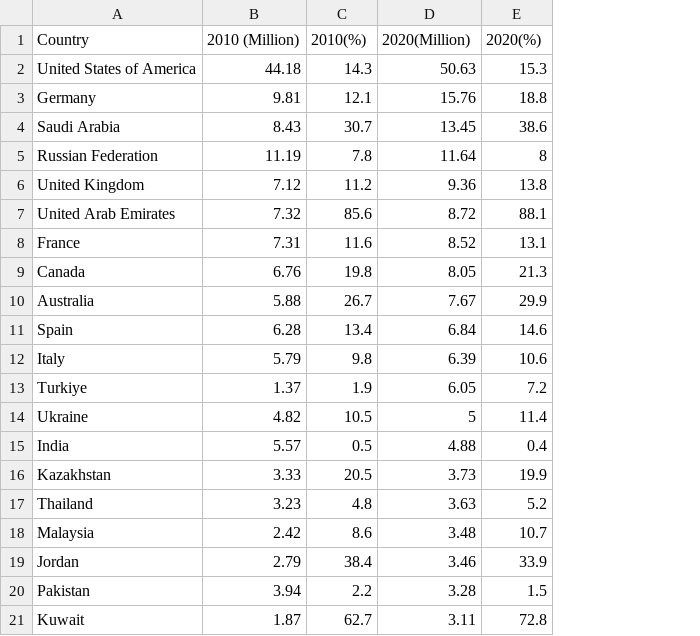
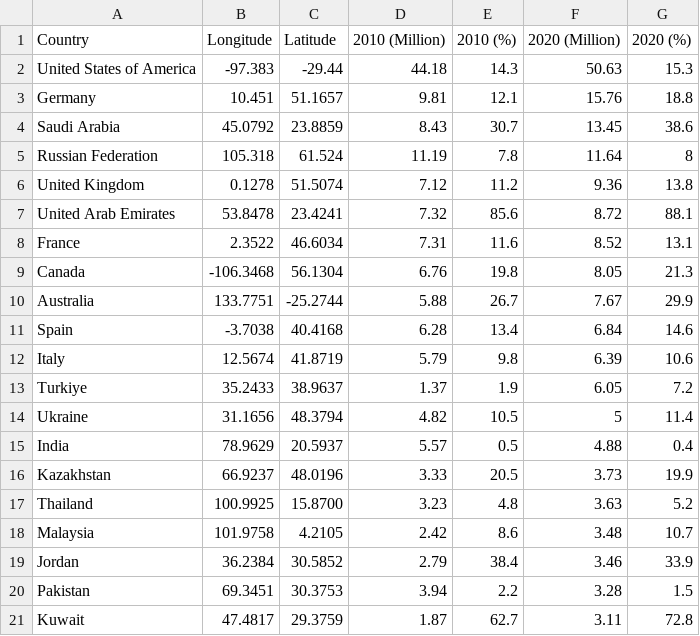
Before and after one commit to ayonnasaha/DataVisualization2, a CSV file: data/migrant population worldwide cleaned.csv, drawn as a sheet; addresses are those after the commit; the diff names each change by its address in the sheet, - before the commit and + after, or states it on an @@ line.

Commit message:
Update migrant population worldwide cleaned.csv

```diff
--- a/data/migrant population worldwide cleaned.csv
+++ b/data/migrant population worldwide cleaned.csv
+column B (Longitude), rows 2-21: -97.383 | 10.451 | 45.0792 | 105.318 | 0.1278 | 53.8478 | 2.3522 | -106.3468 | 133.7751 | -3.7038 | 12.5674 | 35.2433 | 31.1656 | 78.9629 | 66.9237 | 100.9925 | 101.9758 | 36.2384 | 69.3451 | 47.4817
+column C (Latitude), rows 2-21: -29.44 | 51.1657 | 23.8859 | 61.524 | 51.5074 | 23.4241 | 46.6034 | 56.1304 | -25.2744 | 40.4168 | 41.8719 | 38.9637 | 48.3794 | 20.5937 | 48.0196 | 15.8700 | 4.2105 | 30.5852 | 30.3753 | 29.3759
-E1: 2010(%)
+E1: 2010 (%)
-F1: 2020(Million)
+F1: 2020 (Million)
-G1: 2020(%)
+G1: 2020 (%)
```
